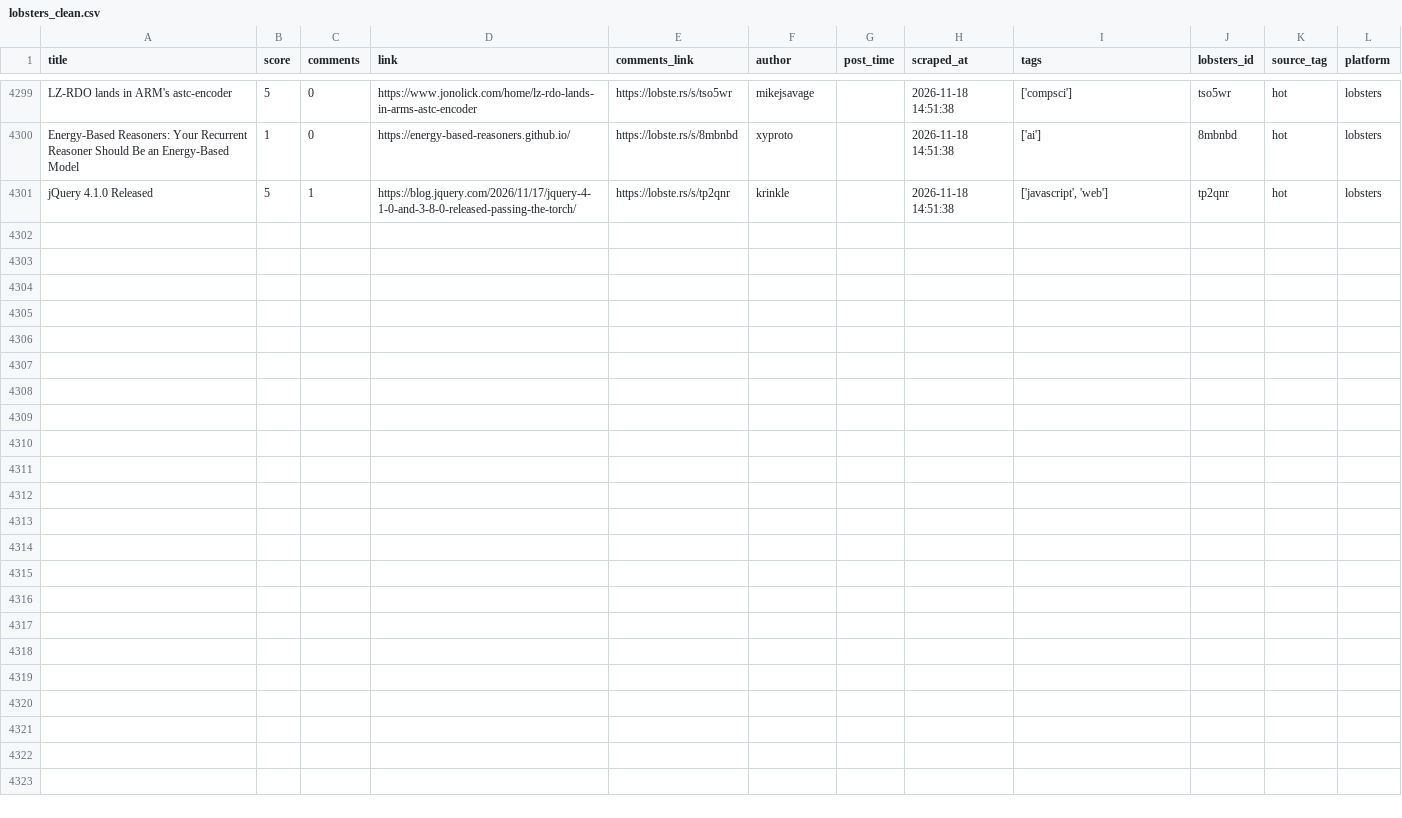
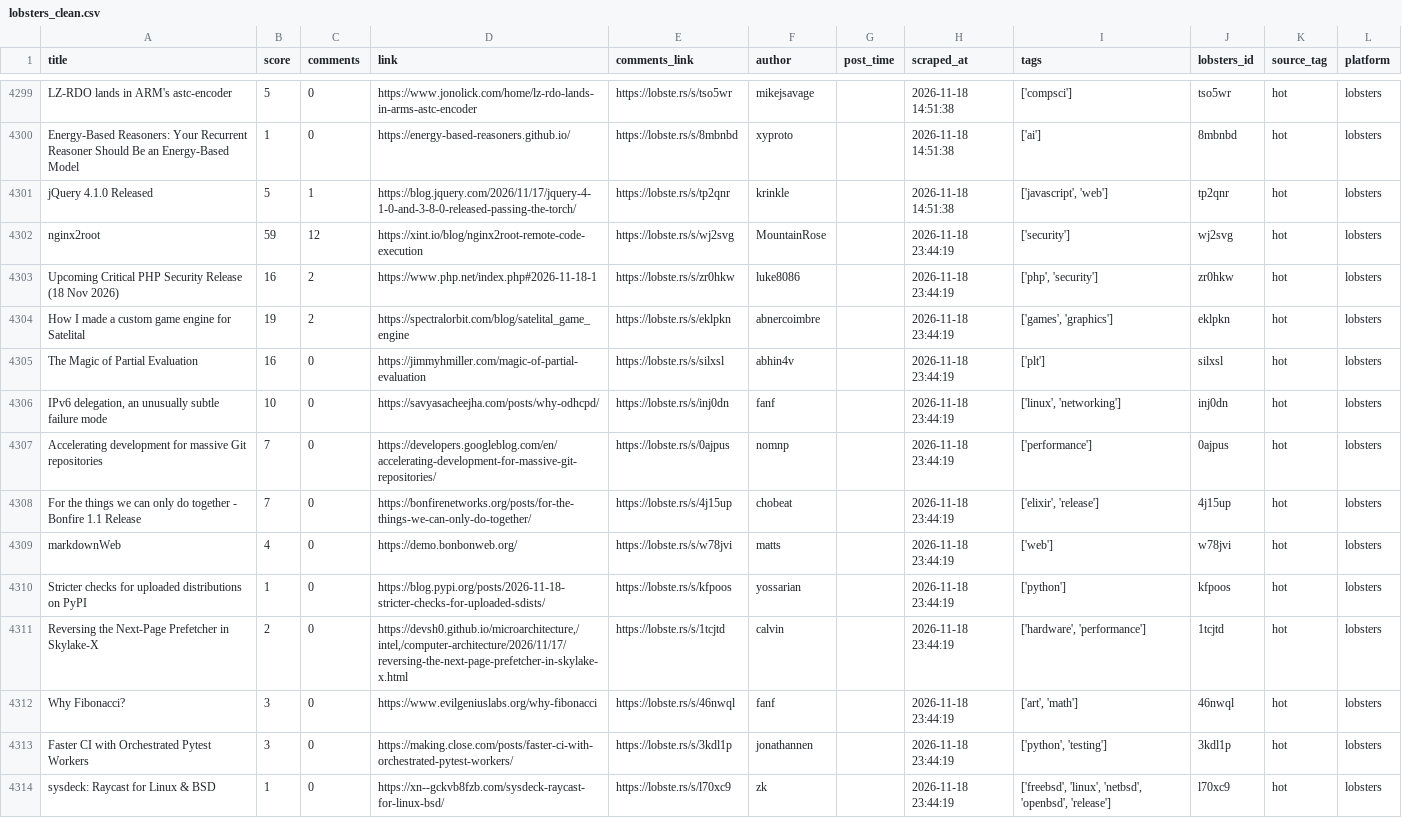
Before and after one commit to Mohammad-Khalil0/Tech-Community-Insights, a CSV file: clean_data/lobsters_clean.csv, drawn as a sheet; only a part is shown, gaps mark what is left out.

```diff
--- a/clean_data/lobsters_clean.csv
+++ b/clean_data/lobsters_clean.csv
@@ -4301 +4301,14 @@ Energy-Based Reasoners: Your Recurrent Reasoner Should Be an Energy-Based Model,
 jQuery 4.1.0 Released,5,1,https://blog.jquery.com/2026/11/17/jquery-4-1-0-and-3-8-0-released-passing-the-torch/,https://lobste.rs/s/tp2qnr,krinkle,,2026-11-18 14:51:38,"['javascript', 'web']",tp2qnr,hot,lobsters
+nginx2root,59,12,https://xint.io/blog/nginx2root-remote-code-execution,https://lobste.rs/s/wj2svg,MountainRose,,2026-11-18 23:44:19,['security'],wj2svg,hot,lobsters
+Upcoming Critical PHP Security Release (18 Nov 2026),16,2,https://www.php.net/index.php#2026-11-18-1,https://lobste.rs/s/zr0hkw,luke8086,,2026-11-18 23:44:19,"['php', 'security']",zr0hkw,hot,lobsters
+How I made a custom game engine for Satelital,19,2,https://spectralorbit.com/blog/satelital_game_engine,https://lobste.rs/s/eklpkn,abnercoimbre,,2026-11-18 23:44:19,"['games', 'graphics']",eklpkn,hot,lobsters
+The Magic of Partial Evaluation,16,0,https://jimmyhmiller.com/magic-of-partial-evaluation,https://lobste.rs/s/silxsl,abhin4v,,2026-11-18 23:44:19,['plt'],silxsl,hot,lobsters
+"IPv6 delegation, an unusually subtle failure mode",10,0,https://savyasacheejha.com/posts/why-odhcpd/,https://lobste.rs/s/inj0dn,fanf,,2026-11-18 23:44:19,"['linux', 'networking']",inj0dn,hot,lobsters
+Accelerating development for massive Git repositories,7,0,https://developers.googleblog.com/en/accelerating-development-for-massive-git-repositories/,https://lobste.rs/s/0ajpus,nomnp,,2026-11-18 23:44:19,['performance'],0ajpus,hot,lobsters
+For the things we can only do together - Bonfire 1.1 Release,7,0,https://bonfirenetworks.org/posts/for-the-things-we-can-only-do-together/,https://lobste.rs/s/4j15up,chobeat,,2026-11-18 23:44:19,"['elixir', 'release']",4j15up,hot,lobsters
+markdownWeb,4,0,https://demo.bonbonweb.org/,https://lobste.rs/s/w78jvi,matts,,2026-11-18 23:44:19,['web'],w78jvi,hot,lobsters
+Stricter checks for uploaded distributions on PyPI,1,0,https://blog.pypi.org/posts/2026-11-18-stricter-checks-for-uploaded-sdists/,https://lobste.rs/s/kfpoos,yossarian,,2026-11-18 23:44:19,['python'],kfpoos,hot,lobsters
+Reversing the Next-Page Prefetcher in Skylake-X,2,0,"https://devsh0.github.io/microarchitecture,/intel,/computer-architecture/2026/11/17/reversing-the-next-page-prefetcher-in-skylake-x.html",https://lobste.rs/s/1tcjtd,calvin,,2026-11-18 23:44:19,"['hardware', 'performance']",1tcjtd,hot,lobsters
+Why Fibonacci?,3,0,https://www.evilgeniuslabs.org/why-fibonacci,https://lobste.rs/s/46nwql,fanf,,2026-11-18 23:44:19,"['art', 'math']",46nwql,hot,lobsters
+Faster CI with Orchestrated Pytest Workers,3,0,https://making.close.com/posts/faster-ci-with-orchestrated-pytest-workers/,https://lobste.rs/s/3kdl1p,jonathannen,,2026-11-18 23:44:19,"['python', 'testing']",3kdl1p,hot,lobsters
+sysdeck: Raycast for Linux & BSD,1,0,https://xn--gckvb8fzb.com/sysdeck-raycast-for-linux-bsd/,https://lobste.rs/s/l70xc9,zk,,2026-11-18 23:44:19,"['freebsd', 'linux', 'netbsd', 'openbsd', 'release']",l70xc9,hot,lobsters
```
Also changed, not shown: 10 other files.
